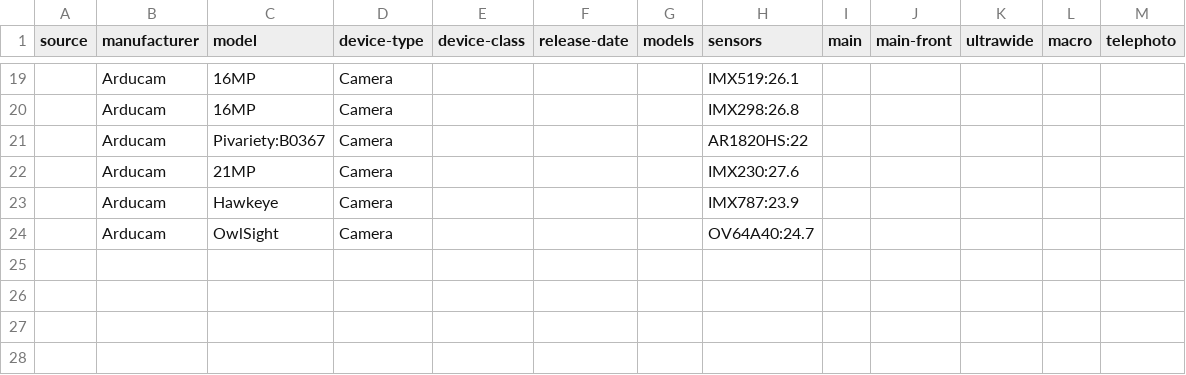
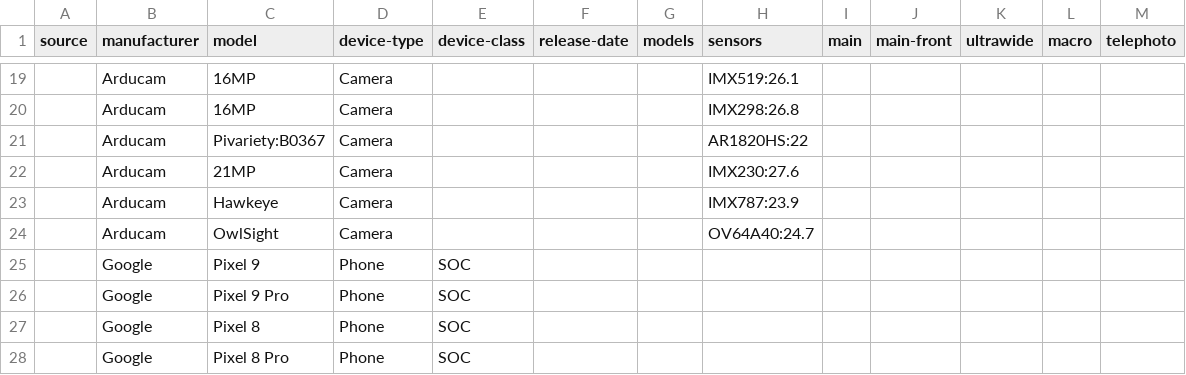
Before and after one commit to MrDoritos/Online-Camera-Intrinsics, a CSV file: sensors/models.csv, drawn as a sheet; only a part is shown, gaps mark what is left out; the diff names each change by its address in the sheet, - before the commit and + after, or states it on an @@ line.

```diff
--- a/sensors/models.csv
+++ b/sensors/models.csv
+row 25:  | Google | Pixel 9 | Phone | SOC
+row 26:  | Google | Pixel 9 Pro | Phone | SOC
+row 27:  | Google | Pixel 8 | Phone | SOC
+row 28:  | Google | Pixel 8 Pro | Phone | SOC
```
Also changed, not shown: sensors/sensors.csv, 1 other file.
